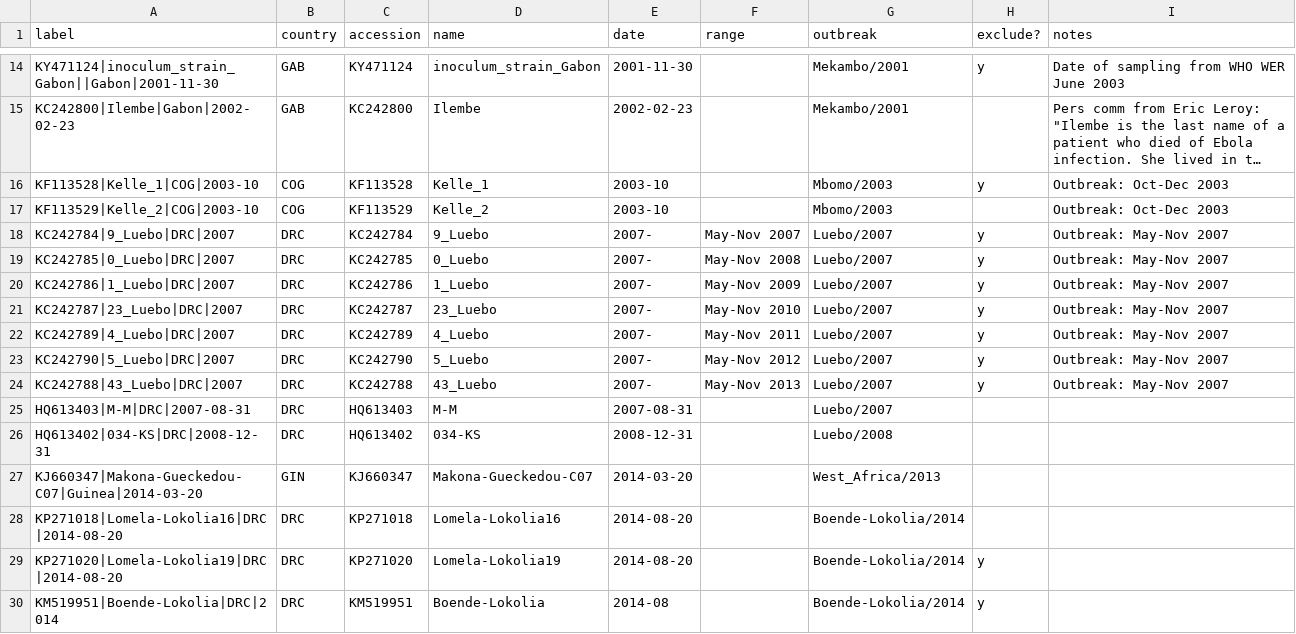
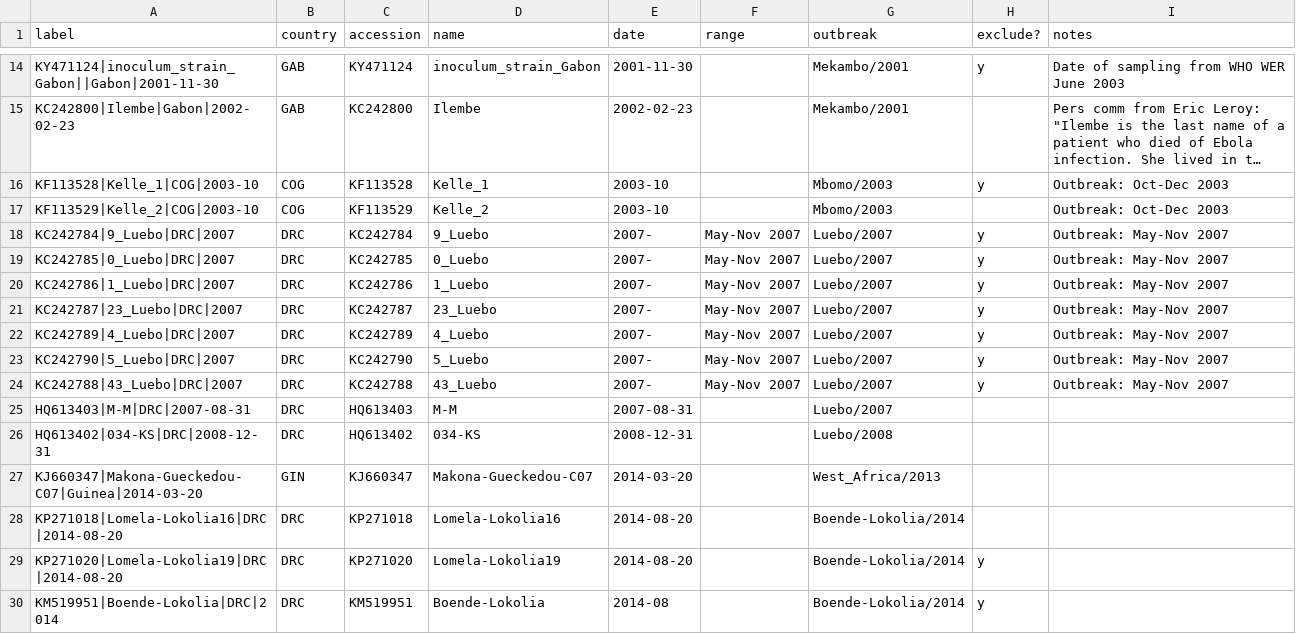
Before and after one commit to artic-network/ebolavirus, a CSV file: ebov/EBOV_Outbreak_Genomes.csv, drawn as a sheet; only a part is shown, gaps mark what is left out; long unchanged cells end in ….

Commit message:
correcting date ranges

```diff
--- a/ebov/EBOV_Outbreak_Genomes.csv
+++ b/ebov/EBOV_Outbreak_Genomes.csv
@@ -18,8 +18,8 @@ KF113529|Kelle_2|COG|2003-10,COG,KF113529,Kelle_2,2003-10,,Mbomo/2003,,Outbreak:
 KC242784|9_Luebo|DRC|2007,DRC,KC242784,9_Luebo,2007-,May-Nov 2007,Luebo/2007,y,Outbreak: May-Nov 2007
-KC242785|0_Luebo|DRC|2007,DRC,KC242785,0_Luebo,2007-,May-Nov 2008,Luebo/2007,y,Outbreak: May-Nov 2007
-KC242786|1_Luebo|DRC|2007,DRC,KC242786,1_Luebo,2007-,May-Nov 2009,Luebo/2007,y,Outbreak: May-Nov 2007
-KC242787|23_Luebo|DRC|2007,DRC,KC242787,23_Luebo,2007-,May-Nov 2010,Luebo/2007,y,Outbreak: May-Nov 2007
-KC242789|4_Luebo|DRC|2007,DRC,KC242789,4_Luebo,2007-,May-Nov 2011,Luebo/2007,y,Outbreak: May-Nov 2007
-KC242790|5_Luebo|DRC|2007,DRC,KC242790,5_Luebo,2007-,May-Nov 2012,Luebo/2007,y,Outbreak: May-Nov 2007
-KC242788|43_Luebo|DRC|2007,DRC,KC242788,43_Luebo,2007-,May-Nov 2013,Luebo/2007,y,Outbreak: May-Nov 2007
+KC242785|0_Luebo|DRC|2007,DRC,KC242785,0_Luebo,2007-,May-Nov 2007,Luebo/2007,y,Outbreak: May-Nov 2007
+KC242786|1_Luebo|DRC|2007,DRC,KC242786,1_Luebo,2007-,May-Nov 2007,Luebo/2007,y,Outbreak: May-Nov 2007
+KC242787|23_Luebo|DRC|2007,DRC,KC242787,23_Luebo,2007-,May-Nov 2007,Luebo/2007,y,Outbreak: May-Nov 2007
+KC242789|4_Luebo|DRC|2007,DRC,KC242789,4_Luebo,2007-,May-Nov 2007,Luebo/2007,y,Outbreak: May-Nov 2007
+KC242790|5_Luebo|DRC|2007,DRC,KC242790,5_Luebo,2007-,May-Nov 2007,Luebo/2007,y,Outbreak: May-Nov 2007
+KC242788|43_Luebo|DRC|2007,DRC,KC242788,43_Luebo,2007-,May-Nov 2007,Luebo/2007,y,Outbreak: May-Nov 2007
 HQ613403|M-M|DRC|2007-08-31,DRC,HQ613403,M-M,2007-08-31,,Luebo/2007,,
```
